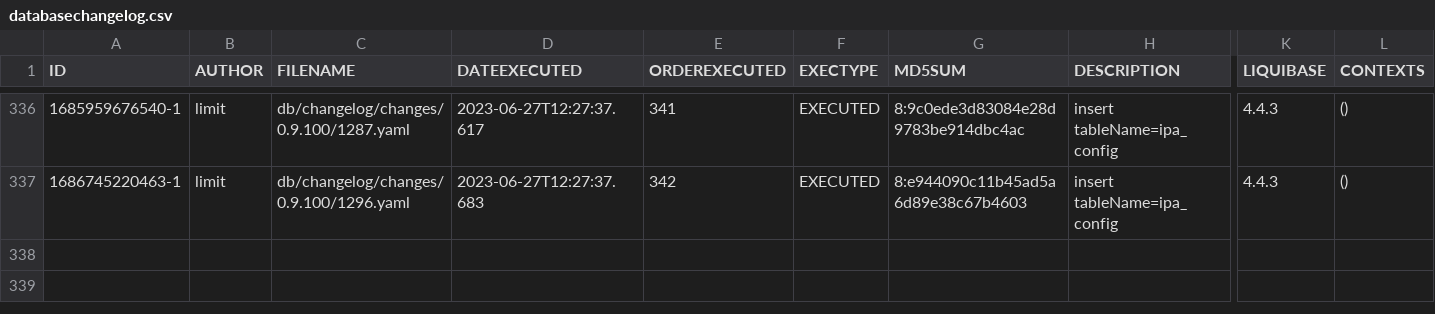
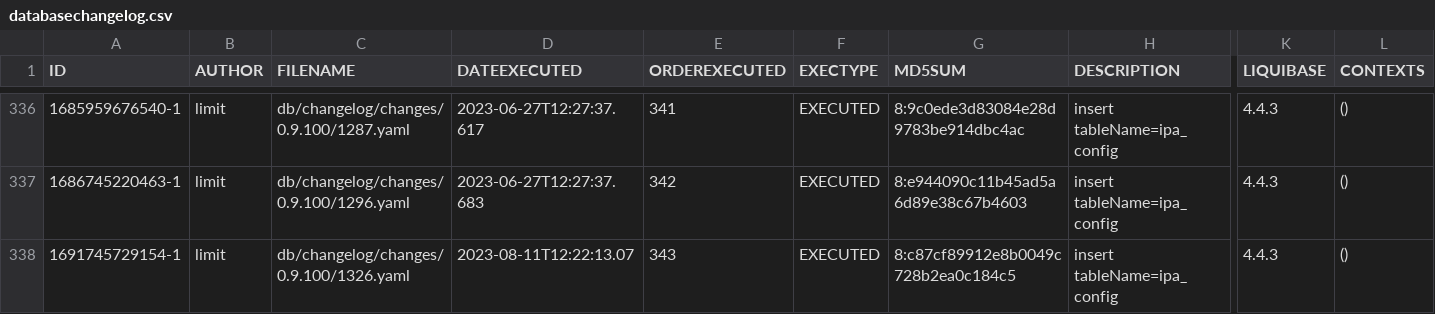
Before and after one commit to GovernIB/ripea, a CSV file: ripea-core/liquibase/databasechangelogs/0.9.100/postgres/databasechangelog.csv, drawn as a sheet; only a part is shown, gaps mark what is left out; rows hold the shown columns only; the diff names each change by its address in the sheet, - before the commit and + after, or states it on an @@ line.

```diff
--- a/ripea-core/liquibase/databasechangelogs/0.9.100/postgres/databasechangelog.csv
+++ b/ripea-core/liquibase/databasechangelogs/0.9.100/postgres/databasechangelog.csv
+row 338: 1691745729154-1 | limit | db/changelog/changes/0.9.100/1326.yaml | 2023-08-11T12:22:13.07 | 343 | EXECUTED | 8:c87cf89912e8b0049c728b2ea0c184c5 | insert tableName=ipa_config | 4.4.3 | ()
```
Also changed, not shown: ripea-core/liquibase/databasechangelogs/0.9.100/oracle/databasechangelog.csv, 16 other files.
